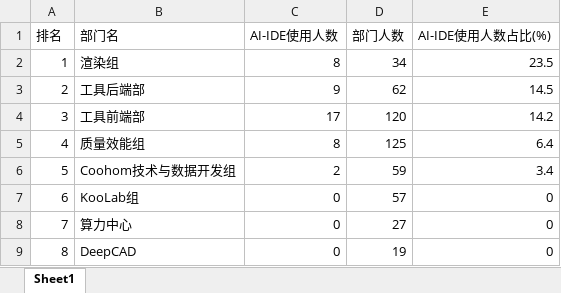
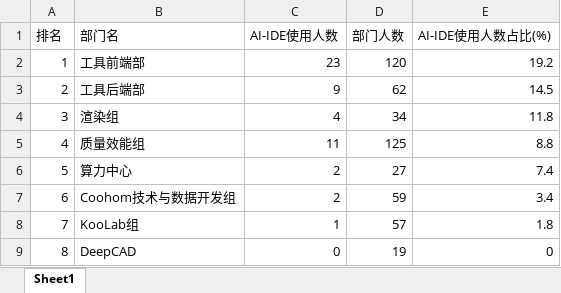
Before and after one commit to rocklin945/finebi, an Excel workbook: output/2.7_各部门AI-IDE使用情况汇总.xlsx, sheet Sheet1, drawn as a sheet; values as stored, in another font and other column widths than the file's, no borders; the diff names each change by its address in the sheet, - before the commit and + after, or states it on an @@ line.

```diff
--- a/output/2.7_各部门AI-IDE使用情况汇总.xlsx (sheet Sheet1)
+++ b/output/2.7_各部门AI-IDE使用情况汇总.xlsx (sheet Sheet1)
-B2 (部门名): 渲染组
+B2 (部门名): 工具前端部
-C2 (AI-IDE使用人数): 8
+C2 (AI-IDE使用人数): 23
-D2 (部门人数): 34
+D2 (部门人数): 120
-E2 (AI-IDE使用人数占比(%)): 23.5
+E2 (AI-IDE使用人数占比(%)): 19.2
-B4 (部门名): 工具前端部
+B4 (部门名): 渲染组
-C4 (AI-IDE使用人数): 17
+C4 (AI-IDE使用人数): 4
-D4 (部门人数): 120
+D4 (部门人数): 34
-E4 (AI-IDE使用人数占比(%)): 14.2
+E4 (AI-IDE使用人数占比(%)): 11.8
-C5 (AI-IDE使用人数): 8
+C5 (AI-IDE使用人数): 11
-E5 (AI-IDE使用人数占比(%)): 6.4
+E5 (AI-IDE使用人数占比(%)): 8.8
-B6 (部门名): Coohom技术与数据开发组
+B6 (部门名): 算力中心
-D6 (部门人数): 59
+D6 (部门人数): 27
-E6 (AI-IDE使用人数占比(%)): 3.4
+E6 (AI-IDE使用人数占比(%)): 7.4
-B7 (部门名): KooLab组
+B7 (部门名): Coohom技术与数据开发组
-C7 (AI-IDE使用人数): 0
+C7 (AI-IDE使用人数): 2
-D7 (部门人数): 57
+D7 (部门人数): 59
-E7 (AI-IDE使用人数占比(%)): 0
+E7 (AI-IDE使用人数占比(%)): 3.4
-B8 (部门名): 算力中心
+B8 (部门名): KooLab组
-C8 (AI-IDE使用人数): 0
+C8 (AI-IDE使用人数): 1
-D8 (部门人数): 27
+D8 (部门人数): 57
-E8 (AI-IDE使用人数占比(%)): 0
+E8 (AI-IDE使用人数占比(%)): 1.8
```
Also changed, not shown: output/2.3_审批中尚未反馈人员.xlsx, output/2.4_反馈意见汇总.xlsx, 9 other files.
